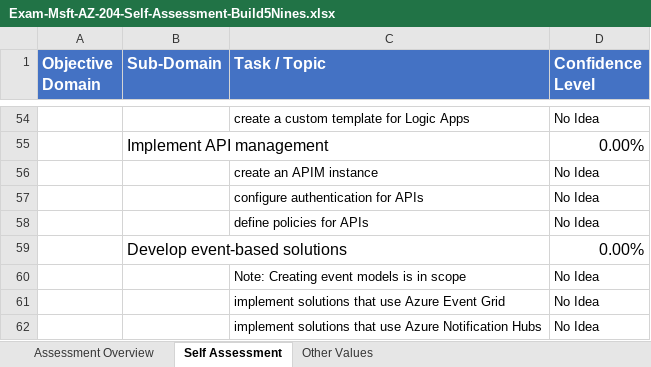
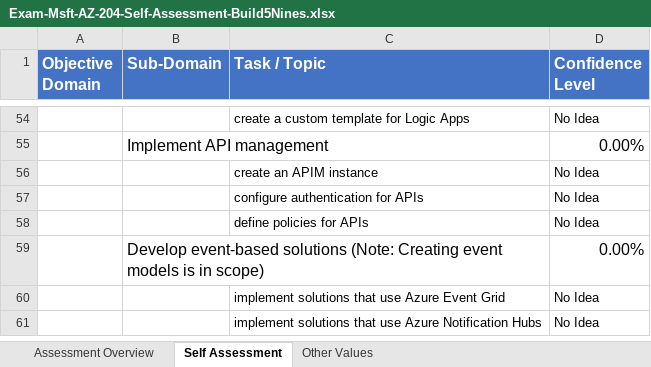
Before and after one commit to Build5Nines/exam-assessments, an Excel workbook: Assessments/Exam-Msft-AZ-204-Self-Assessment-Build5Nines.xlsx, sheet Self Assessment, drawn as a sheet; only a part is shown, gaps mark what is left out; values as stored, in another font and other column widths than the file's, no borders; conditional formats not drawn; the diff names each change by its address in the sheet, - before the commit and + after, or states it on an @@ line.

Commit message:
Fix AZ-204 Develop event-based solutions section - removed 'Note: Creating event models is in scope' line

```diff
--- a/Assessments/Exam-Msft-AZ-204-Self-Assessment-Build5Nines.xlsx (sheet Self Assessment)
+++ b/Assessments/Exam-Msft-AZ-204-Self-Assessment-Build5Nines.xlsx (sheet Self Assessment)
-B59 (Sub-Domain): …event-based solutions
+B59 (Sub-Domain): …event-based solutions (Note: Creating event models is in scope)
-row 60:  |  | Note: Creating event models is in scope | No Idea
```
Also changed, not shown: formulas that keep their value.
